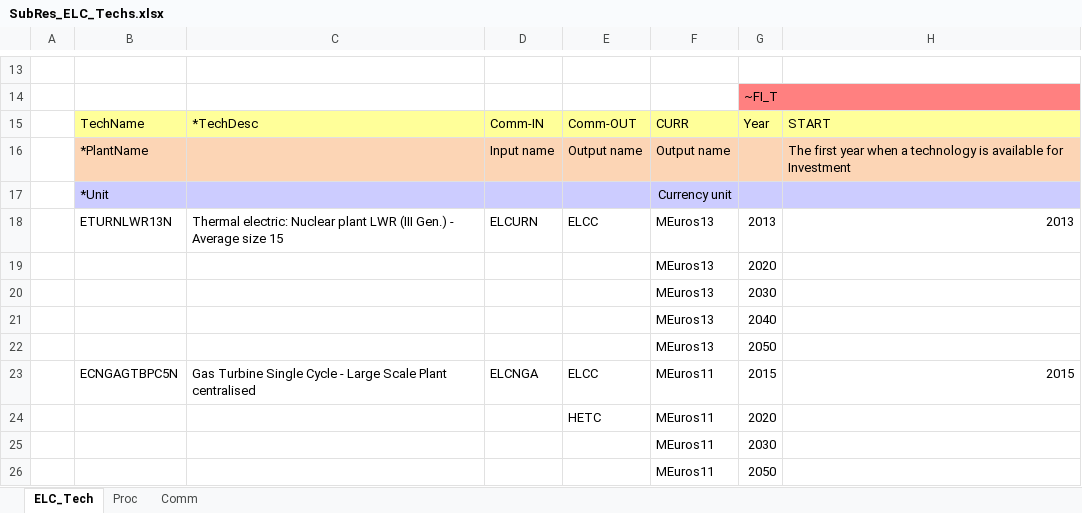
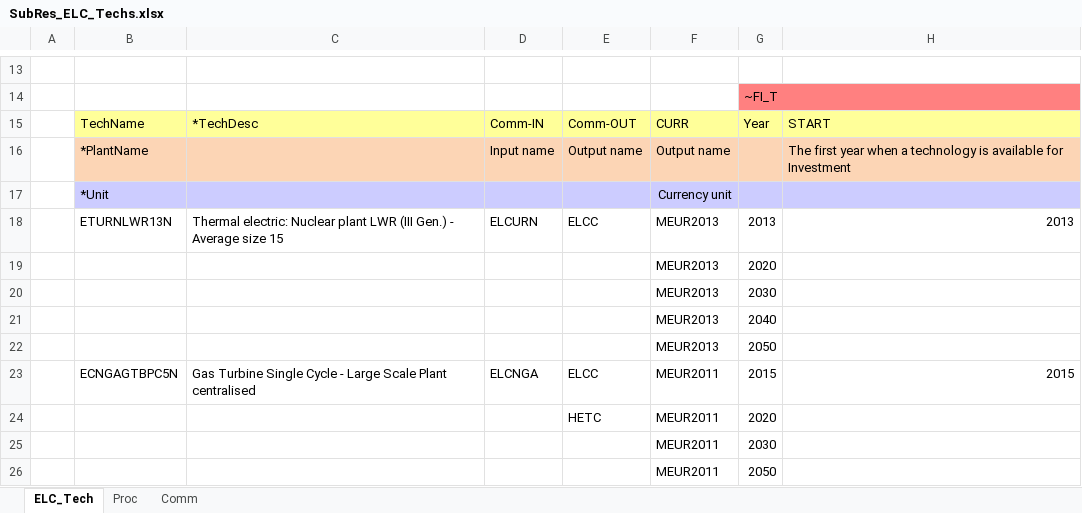
Before and after one commit to olejandro/times-shire, an Excel workbook: SubRES_TMPL/SubRes_ELC_Techs.xlsx, sheet ELC_Tech, drawn as a sheet; only a part is shown, gaps mark what is left out; values as stored, in another font and other column widths than the file's, no borders; charts and pictures not drawn; the diff names each change by its address in the sheet, - before the commit and + after, or states it on an @@ line.

```diff
--- a/SubRES_TMPL/SubRes_ELC_Techs.xlsx (sheet ELC_Tech)
+++ b/SubRES_TMPL/SubRes_ELC_Techs.xlsx (sheet ELC_Tech)
-F18:F22: MEuros13
+F18:F22: MEUR2013
-F23:F26: MEuros11
+F23:F26: MEUR2011
```
Also changed, not shown: SubRES_TMPL/SubRES_TRA_Techs.xlsx, SubRES_TMPL/SubRes_SUP_BioRefineries.xlsx, 3 other files.
